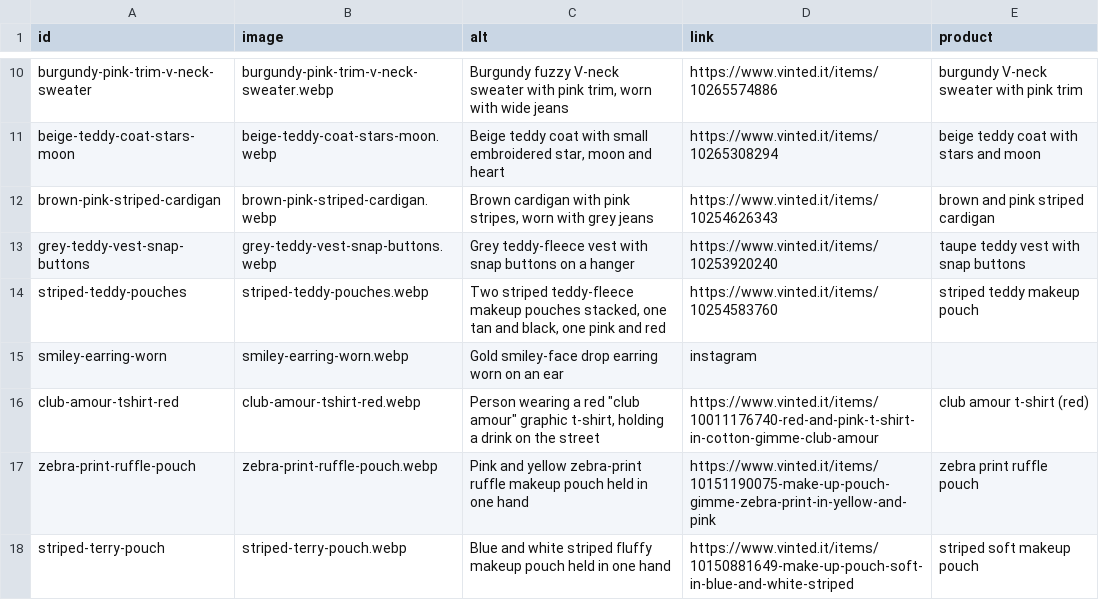
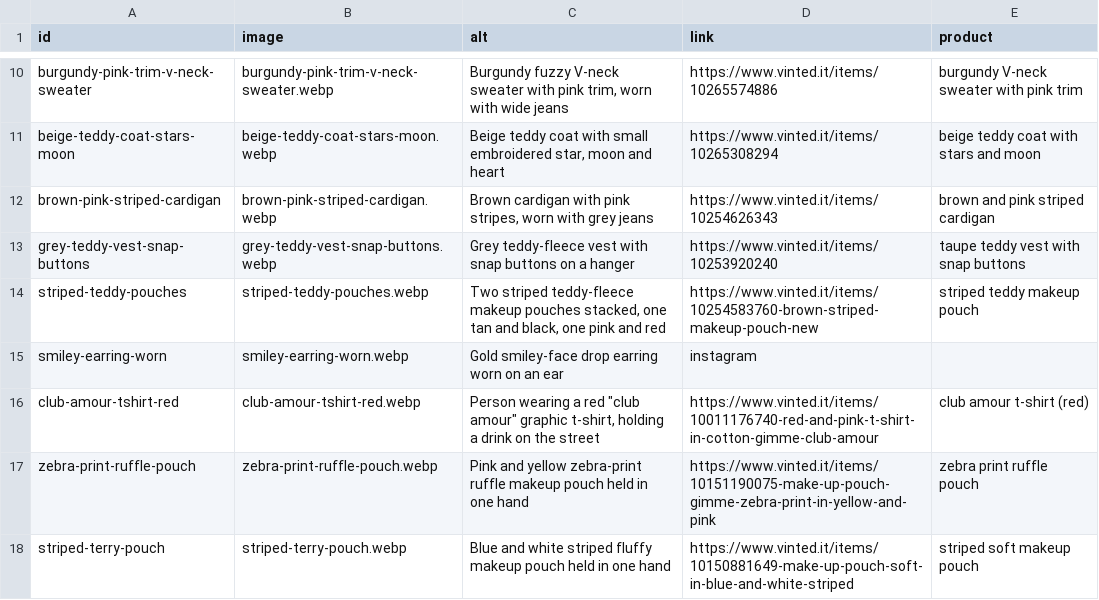
Before and after one commit to riccioeliana-gif/shop-link-launchpad, a CSV file: src/data/carousel.csv, drawn as a sheet; only a part is shown, gaps mark what is left out.

```diff
--- a/src/data/carousel.csv
+++ b/src/data/carousel.csv
@@ -13,3 +13,3 @@ brown-pink-striped-cardigan,brown-pink-striped-cardigan.webp,"Brown cardigan wit
 grey-teddy-vest-snap-buttons,grey-teddy-vest-snap-buttons.webp,Grey teddy-fleece vest with snap buttons on a hanger,https://www.vinted.it/items/10253920240,taupe teddy vest with snap buttons
-striped-teddy-pouches,striped-teddy-pouches.webp,"Two striped teddy-fleece makeup pouches stacked, one tan and black, one pink and red",https://www.vinted.it/items/10254583760,striped teddy makeup pouch
+striped-teddy-pouches,striped-teddy-pouches.webp,"Two striped teddy-fleece makeup pouches stacked, one tan and black, one pink and red",https://www.vinted.it/items/10254583760-brown-striped-makeup-pouch-new,striped teddy makeup pouch
 smiley-earring-worn,smiley-earring-worn.webp,Gold smiley-face drop earring worn on an ear,instagram,
```
